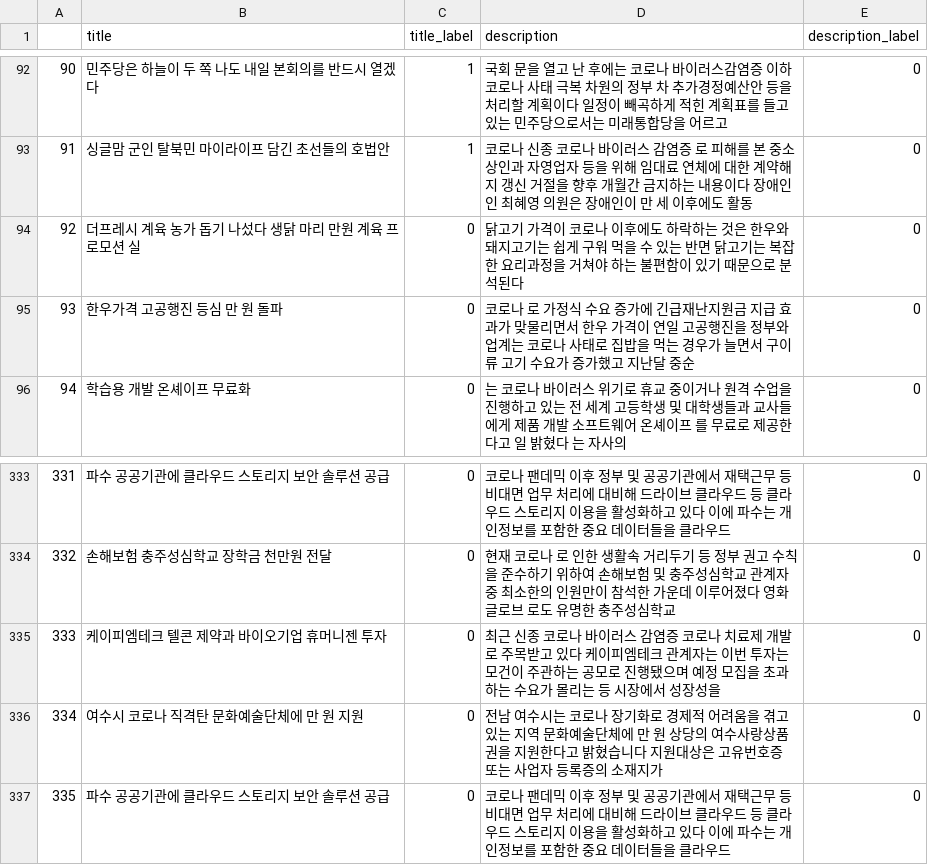
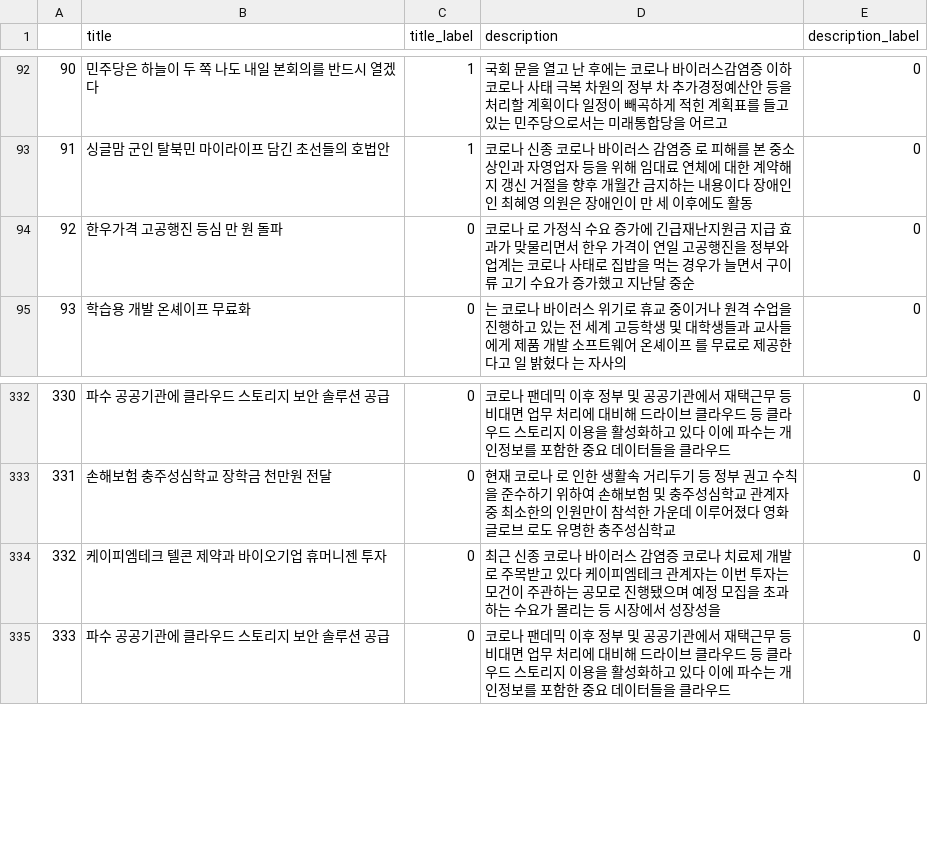
Before and after one commit to lsy3709/BigDataMLTest, a CSV file: 4-텍스트 마이닝/코로나_naver_news_NES.csv, drawn as a sheet; only a part is shown, gaps mark what is left out; removed rows and columns are numbered as before the commit, all else as after; the diff names each change by its address in the sheet, - before the commit and + after, or states it on an @@ line.

```diff
--- a/4-텍스트 마이닝/코로나_naver_news_NES.csv
+++ b/4-텍스트 마이닝/코로나_naver_news_NES.csv
-row 94: 92 | 더프레시 계육 농가 돕기 나섰다 생닭 마리 만원 계육 프로모션 실 | 0 | 닭고기 가격이 코로나 이후에도 하락하는 것은 한우와 돼지고기는 쉽게 구워 먹을 수 있는 반면 닭고기는 복잡한 요리과정을 거쳐야 하는 불편함이 있기 때문으로 분석된다 | 0
@@ column A renumbered from row 94 down @@
-row 336: 334 | 여수시 코로나 직격탄 문화예술단체에 만 원 지원 | 0 | 전남 여수시는 코로나 장기화로 경제적 어려움을 겪고 있는 지역 문화예술단체에 만 원 상당의 여수사랑상품권을 지원한다고 밝혔습니다 지원대상은 고유번호증 또는 사업자 등록증의 소재지가 | 0
```
Also changed, not shown: 4-텍스트 마이닝/코로나_naver_news.csv, 4-텍스트 마이닝/코로나_naver_news_POS.csv, 2 other files.
